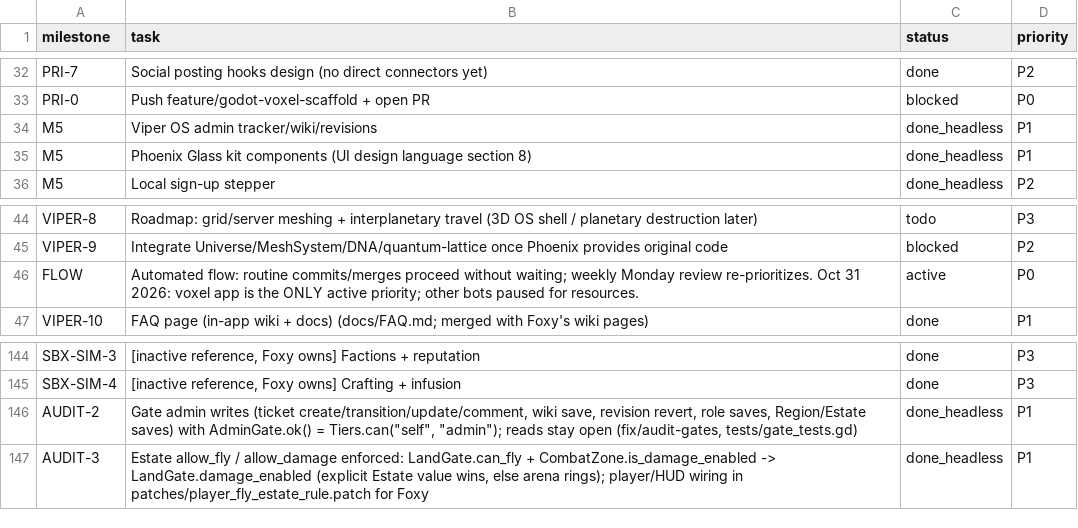
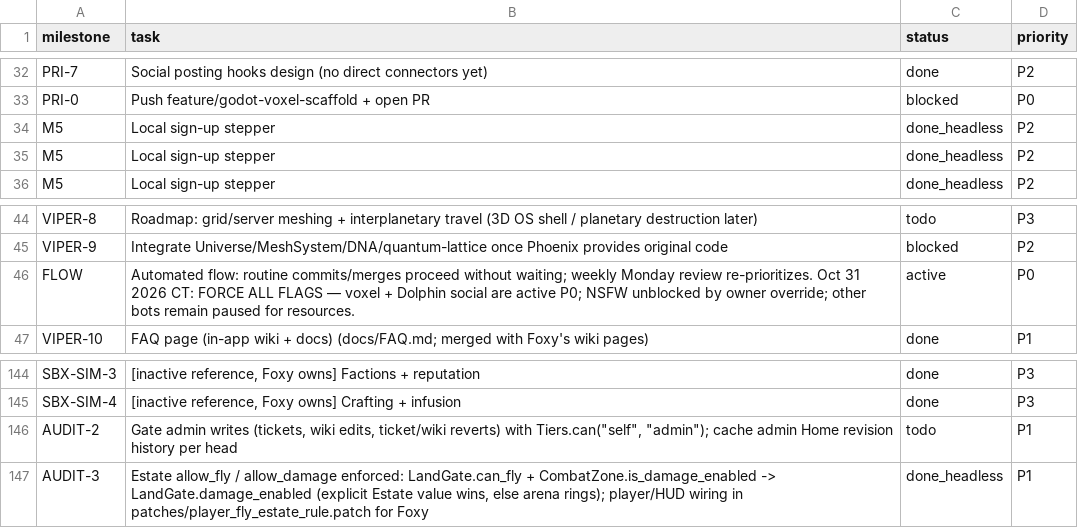
Before and after one commit to Anterrania/phoenix-scorpion-dragon-viper-voxel-companion, a CSV file: docs/TASK_TRACKER.csv, drawn as a sheet; only a part is shown, gaps mark what is left out; the diff covers the shown part only.

Commit message:
tracker+trac: Oct 31 owner priority (social APK first), FORCE ALL FLAGS rows (awaiting_builder), Dolphin demo comparison, Sonic Gage Trac logs

```diff
--- a/docs/TASK_TRACKER.csv
+++ b/docs/TASK_TRACKER.csv
@@ -33,4 +33,4 @@ PRI-7,Social posting hooks design (no direct connectors yet),done,P2
 PRI-0,Push feature/godot-voxel-scaffold + open PR,blocked,P0
-M5,Viper OS admin tracker/wiki/revisions,done_headless,P1
-M5,Phoenix Glass kit components (UI design language section 8),done_headless,P1
+M5,Local sign-up stepper,done_headless,P2
+M5,Local sign-up stepper,done_headless,P2
 M5,Local sign-up stepper,done_headless,P2
@@ -45,3 +45,3 @@ VIPER-8,Roadmap: grid/server meshing + interplanetary travel (3D OS shell / plan
 VIPER-9,Integrate Universe/MeshSystem/DNA/quantum-lattice once Phoenix provides original code,blocked,P2
-FLOW,Automated flow: routine commits/merges proceed without waiting; weekly Monday review re-prioritizes. Oct 31 2026: voxel app is the ONLY active priority; other bots paused for resources.,active,P0
+FLOW,Automated flow: routine commits/merges proceed without waiting; weekly Monday review re-prioritizes. Oct 31 2026 CT: FORCE ALL FLAGS — voxel + Dolphin social are active P0; NSFW unblocked by owner override; other bots remain paused for resources.,active,P0
 VIPER-10,FAQ page (in-app wiki + docs) (docs/FAQ.md; merged with Foxy's wiki pages),done,P1
@@ -145,3 +145,3 @@ SBX-SIM-3,"[inactive reference, Foxy owns] Factions + reputation",done,P3
 SBX-SIM-4,"[inactive reference, Foxy owns] Crafting + infusion",done,P3
-AUDIT-2,"Gate admin writes (ticket create/transition/update/comment, wiki save, revision revert, role saves, Region/Estate saves) with AdminGate.ok() = Tiers.can(""self"", ""admin""); reads stay open (fix/audit-gates, tests/gate_tests.gd)",done_headless,P1
+AUDIT-2,"Gate admin writes (tickets, wiki edits, ticket/wiki reverts) with Tiers.can(""self"", ""admin""); cache admin Home revision history per head",todo,P1
 AUDIT-3,"Estate allow_fly / allow_damage enforced: LandGate.can_fly + CombatZone.is_damage_enabled -> LandGate.damage_enabled (explicit Estate value wins, else arena rings); player/HUD wiring in patches/player_fly_estate_rule.patch for Foxy",done_headless,P1
```
Also changed, not shown: 25 added rows, 10 removed rows and 27 edited cells elsewhere in this file, 3 other files.
